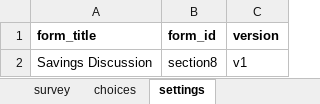
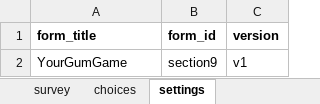
Before and after one commit to DOsgoodCU/whatsthepointgameinteractive, an Excel workbook: koboforms/section9.xlsx, sheet settings, drawn as a sheet; values as stored, in another font and other column widths than the file's, no borders; the diff names each change by its address in the sheet, - before the commit and + after, or states it on an @@ line.

```diff
--- a/koboforms/section9.xlsx (sheet settings)
+++ b/koboforms/section9.xlsx (sheet settings)
-A2 (form_title): Savings Discussion
+A2 (form_title): YourGumGame
-B2 (form_id): section8
+B2 (form_id): section9
```
Also changed, not shown: sheet survey, koboforms/section8.xlsx, 34 other files.
